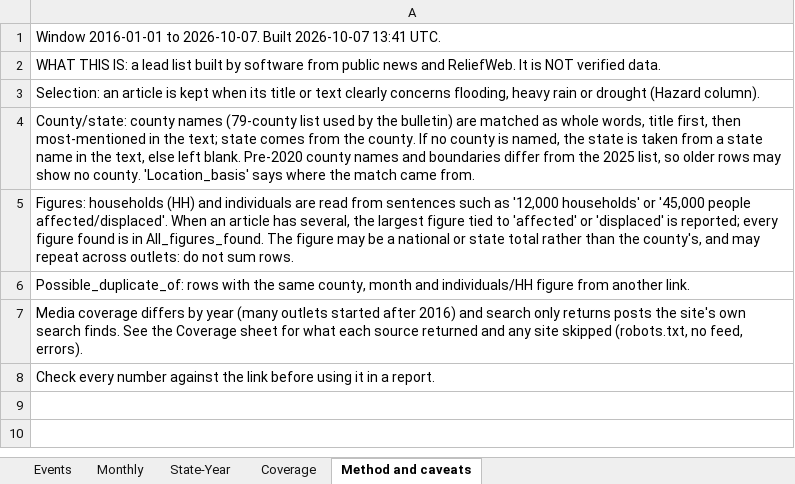
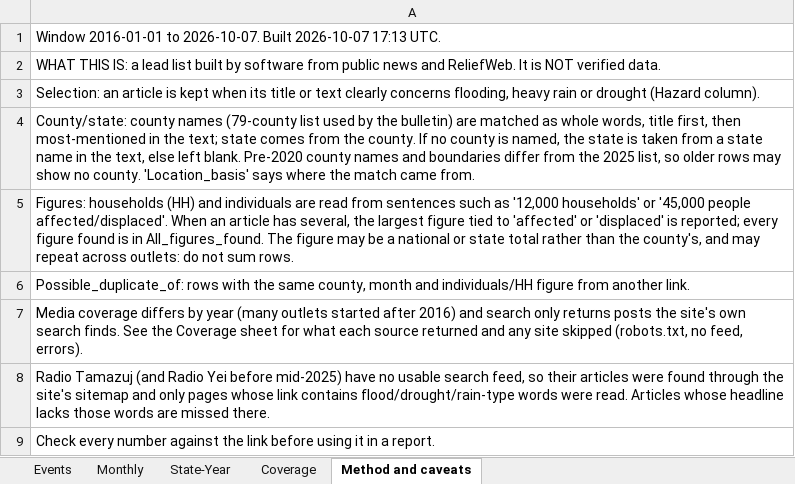
Before and after one commit to Penuelabi/altimetry-nightly, an Excel workbook: news_history_out/south_sudan_climate_news_2016_2026.xlsx, sheet Method and caveats, drawn as a sheet; values as stored, in another font and other column widths than the file's, no borders; the diff names each change by its address in the sheet, - before the commit and + after, or states it on an @@ line.

```diff
--- a/news_history_out/south_sudan_climate_news_2016_2026.xlsx (sheet Method and caveats)
+++ b/news_history_out/south_sudan_climate_news_2016_2026.xlsx (sheet Method and caveats)
-A1: …Built 2026-10-07 13:41 UTC.
+A1: …Built 2026-10-07 17:13 UTC.
+row 8: Radio Tamazuj (and Radio Yei before mid-2025) have no usable search feed, so their articles were found through the site's sitemap and only pages whose link contains flood/drought/rain-type words were read. Articles whose headline lacks those words are missed there.
```
Also changed, not shown: sheet Events, sheet Monthly, sheet State-Year, sheet Coverage, 2 other files.
